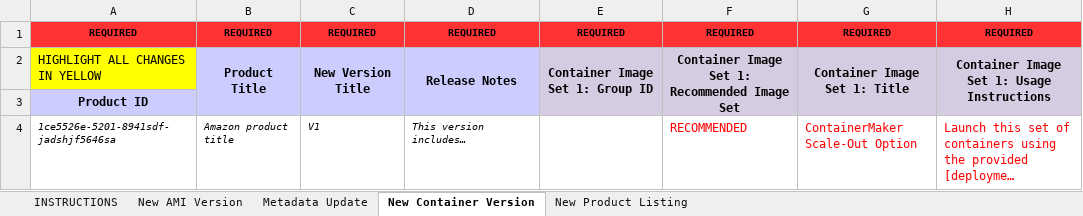
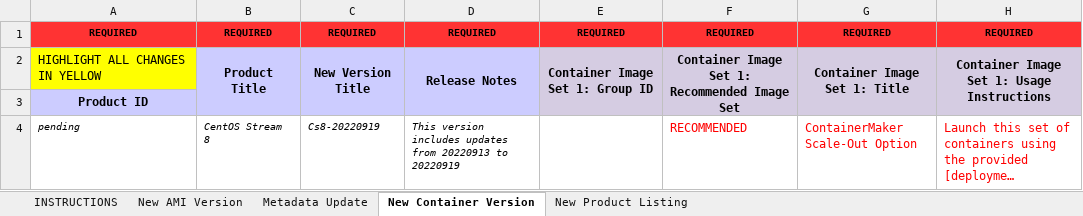
Before and after one commit to Internethamster/centos-2-awsmp, an Excel workbook: centos-2-awsmp/AWS_Marketplace_2P_Product_Load_Form.xlsx, sheet New Container Version, drawn as a sheet; only a part is shown; long unchanged cells end in …; values as stored, in another font and other column widths than the file's, no borders; the diff names each change by its address in the sheet, - before the commit and + after, or states it on an @@ line.

Commit message:
Add CentOS Stream 8 to 2P Listing

```diff
--- a/centos-2-awsmp/AWS_Marketplace_2P_Product_Load_Form.xlsx (sheet New Container Version)
+++ b/centos-2-awsmp/AWS_Marketplace_2P_Product_Load_Form.xlsx (sheet New Container Version)
-A4: 1ce5526e-5201-8941sdf-jadshjf5646sa
+A4: pending
-B4: Amazon product title
+B4: CentOS Stream 8
-C4: V1
+C4: Cs8-20220919
-D4: This version includes…
+D4: This version includes updates from 20220913 to 20220919
```
Also changed, not shown: sheet Metadata Update, sheet New AMI Version, formulas that keep their value, charts or pictures.
